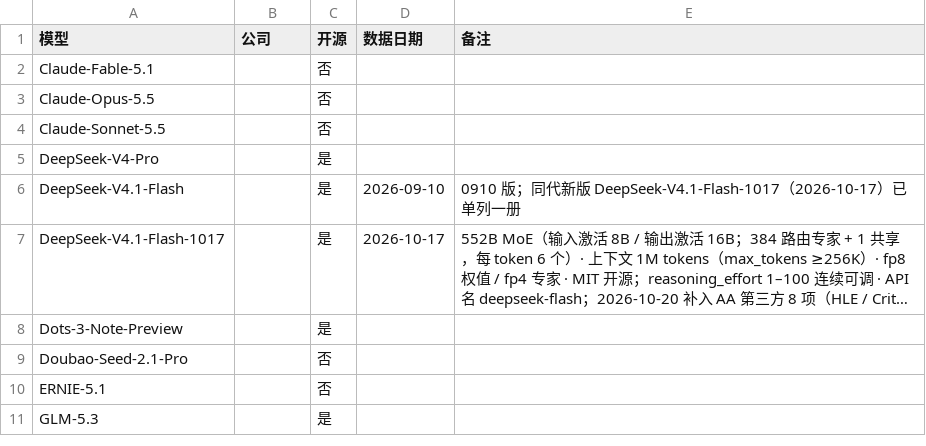
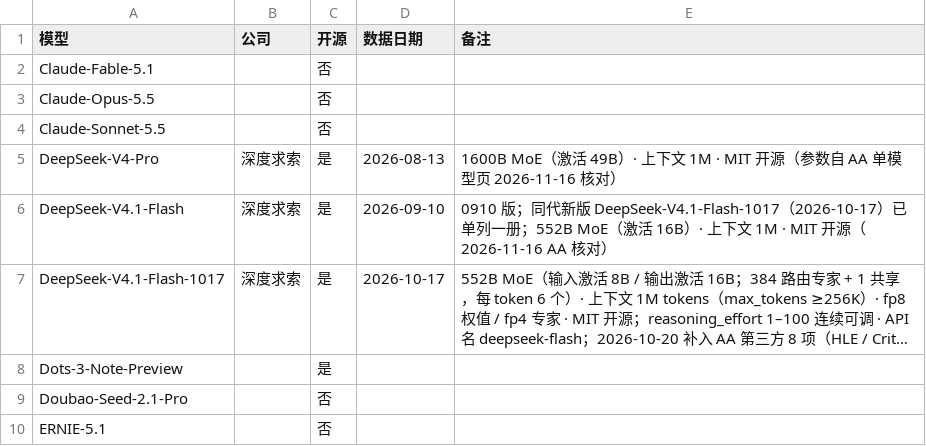
Before and after one commit to Brando-2077/model-radar, a CSV file: data/models.csv, drawn as a sheet; only a part is shown; the shorter side is filled out with more unchanged rows; long unchanged cells end in …; the diff names each change by its address in the sheet, - before the commit and + after, or states it on an @@ line.

Commit message:
fix(data): DeepSeek 三行元数据补全——V4-Pro 补公司/日期/参数（1600B-A49B·1M·MIT，AA 核对）；V4.1-Flash 补公司/参数；1017 补公司列。能力图目检（§四.6）：三模型雷达均 8/8 闭合、八维数值逐位一致、1017 可靠性凹陷为真实偏科（B 类）——图与账本零偏差

```diff
--- a/data/models.csv
+++ b/data/models.csv
-B5:B7 (公司): (empty)
+B5:B7 (公司): 深度求索
-D5 (数据日期): (empty)
+D5 (数据日期): 2026-08-13
-E5 (备注): (empty)
+E5 (备注): 1600B MoE（激活 49B）· 上下文 1M · MIT 开源（参数自 AA 单模型页 2026-11-16 核对）
-E6 (备注): …一册
+E6 (备注): …一册；552B MoE（激活 16B）· 上下文 1M · MIT 开源（2026-11-16 AA 核对）
```
Also changed, not shown: 1 other file.
